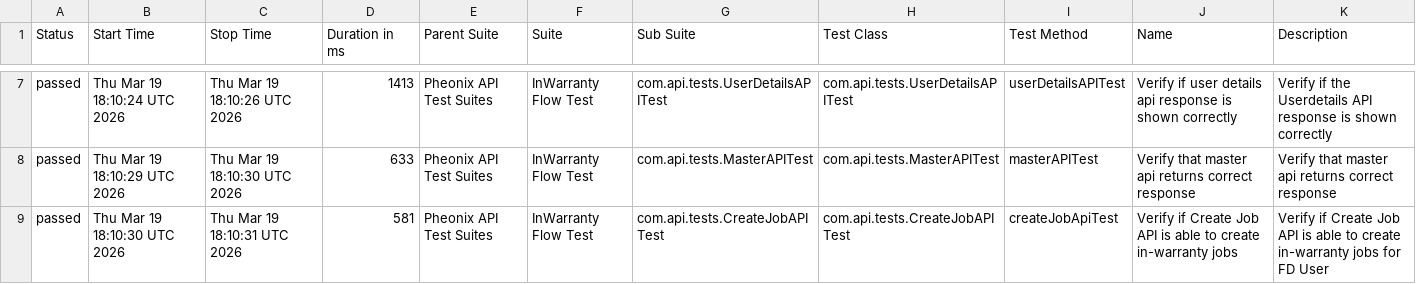
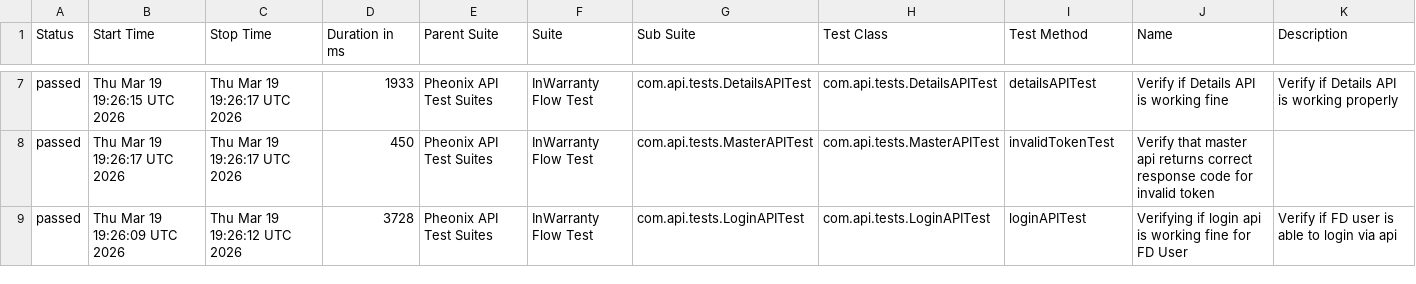
Before and after one commit to kstvds24/Phoenix-TestAutomationFrameWork, a CSV file: data/suites.csv, drawn as a sheet; only a part is shown, gaps mark what is left out; the diff covers the shown part only.

```diff
--- a/data/suites.csv
+++ b/data/suites.csv
@@ -7,3 +7,3 @@
-"passed","Thu Mar 19 18:10:24 UTC 2026","Thu Mar 19 18:10:26 UTC 2026","1413","Pheonix API Test Suites","InWarranty Flow Test","com.api.tests.UserDetailsAPITest","com.api.tests.UserDetailsAPITest","userDetailsAPITest","Verify if user details api response is shown correctly","Verify if the Userdetails API response is shown correctly"
-"passed","Thu Mar 19 18:10:29 UTC 2026","Thu Mar 19 18:10:30 UTC 2026","633","Pheonix API Test Suites","InWarranty Flow Test","com.api.tests.MasterAPITest","com.api.tests.MasterAPITest","masterAPITest","Verify that master api returns correct response","Verify that master api returns correct response"
-"passed","Thu Mar 19 18:10:30 UTC 2026","Thu Mar 19 18:10:31 UTC 2026","581","Pheonix API Test Suites","InWarranty Flow Test","com.api.tests.CreateJobAPITest","com.api.tests.CreateJobAPITest","createJobApiTest","Verify if Create Job API is able to create in-warranty jobs","Verify if Create Job API is able to create in-warranty jobs for FD User"
+"passed","Thu Mar 19 19:26:15 UTC 2026","Thu Mar 19 19:26:17 UTC 2026","1933","Pheonix API Test Suites","InWarranty Flow Test","com.api.tests.DetailsAPITest","com.api.tests.DetailsAPITest","detailsAPITest","Verify if Details API is working fine","Verify if Details API is working properly"
+"passed","Thu Mar 19 19:26:17 UTC 2026","Thu Mar 19 19:26:17 UTC 2026","450","Pheonix API Test Suites","InWarranty Flow Test","com.api.tests.MasterAPITest","com.api.tests.MasterAPITest","invalidTokenTest","Verify that master api returns correct response code for invalid token",""
+"passed","Thu Mar 19 19:26:09 UTC 2026","Thu Mar 19 19:26:12 UTC 2026","3728","Pheonix API Test Suites","InWarranty Flow Test","com.api.tests.LoginAPITest","com.api.tests.LoginAPITest","loginAPITest","Verifying if login api is working fine for FD User","Verify if FD user is able to login via api"
```
Also changed, not shown: 1 added row, 1 removed row and 27 edited cells elsewhere in this file, data/behaviors.csv, 57 other files.
